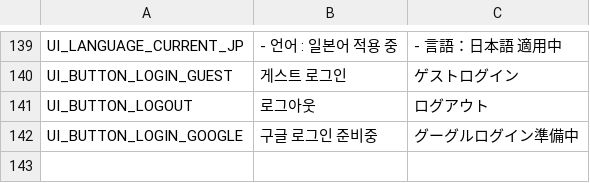
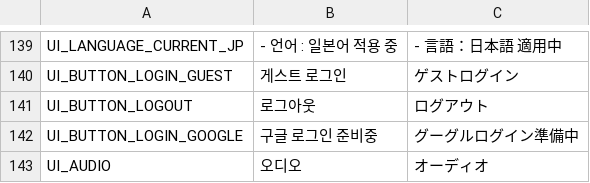
Before and after one commit to ecstaticshine/NNMXXLove, a CSV file: Assets/Resources/Data/Localization.csv, drawn as a sheet; only a part is shown, gaps mark what is left out.

```diff
--- a/Assets/Resources/Data/Localization.csv
+++ b/Assets/Resources/Data/Localization.csv
@@ -142 +142,2 @@ UI_BUTTON_LOGOUT,로그아웃,ログアウト
 UI_BUTTON_LOGIN_GOOGLE,구글 로그인 준비중,グーグルログイン準備中
+UI_AUDIO,오디오,オーディオ
```
Also changed, not shown: 8 other files.
